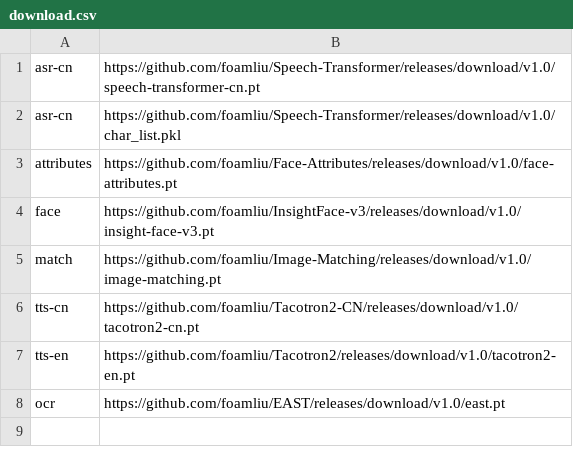
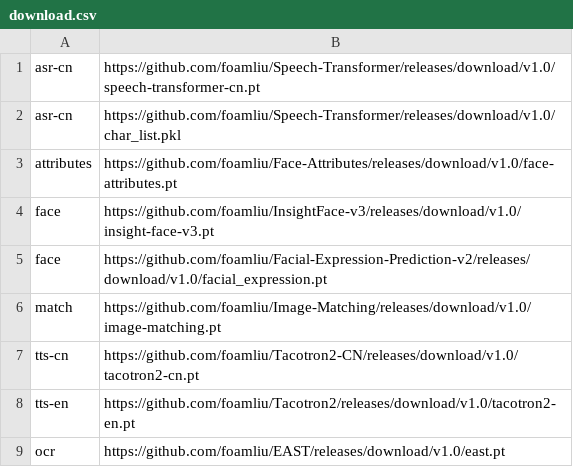
Before and after one commit to foamliu/i-Cloud, a CSV file: repo/download.csv, drawn as a sheet; the diff names each change by its address in the sheet, - before the commit and + after, or states it on an @@ line.

```diff
--- a/repo/download.csv
+++ b/repo/download.csv
+row 5: face | https://github.com/foamliu/Facial-Expression-Prediction-v2/releases/download/v1.0/facial_expression.pt
```
Also changed, not shown: 1 other file.
